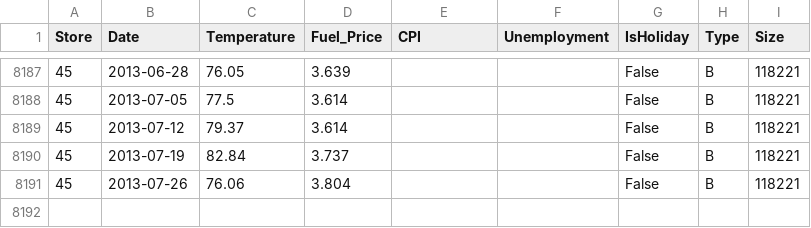
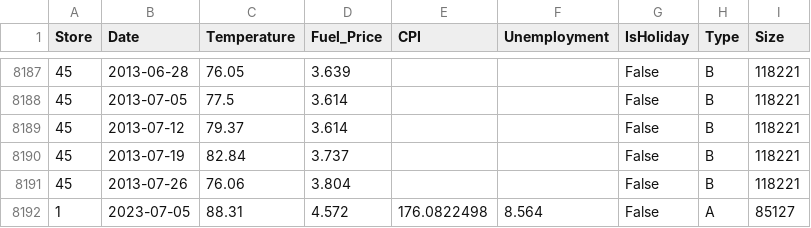
Before and after one commit to Timahorlaj/b1421693, a CSV file: output/merged_features.csv, drawn as a sheet; only a part is shown, gaps mark what is left out.

Commit message:
Update merged_features.csv

```diff
--- a/output/merged_features.csv
+++ b/output/merged_features.csv
@@ -8191 +8191,2 @@ Store,Date,Temperature,Fuel_Price,CPI,Unemployment,IsHoliday,Type,Size
 45,2013-07-26,76.06,3.804,,,False,B,118221
+1,2023-07-05,88.31,4.572,176.0822498,8.564,False,A,85127
```
